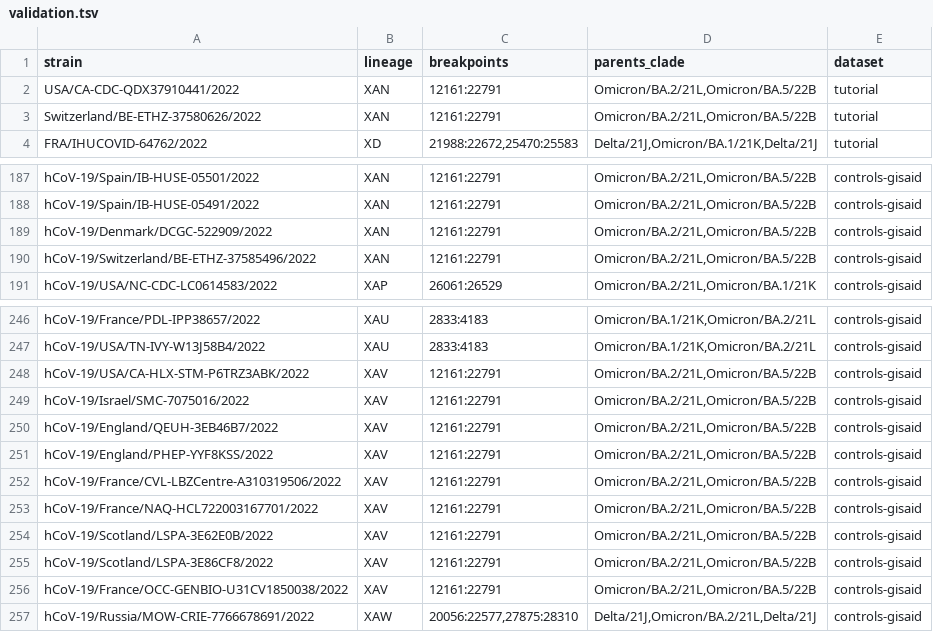
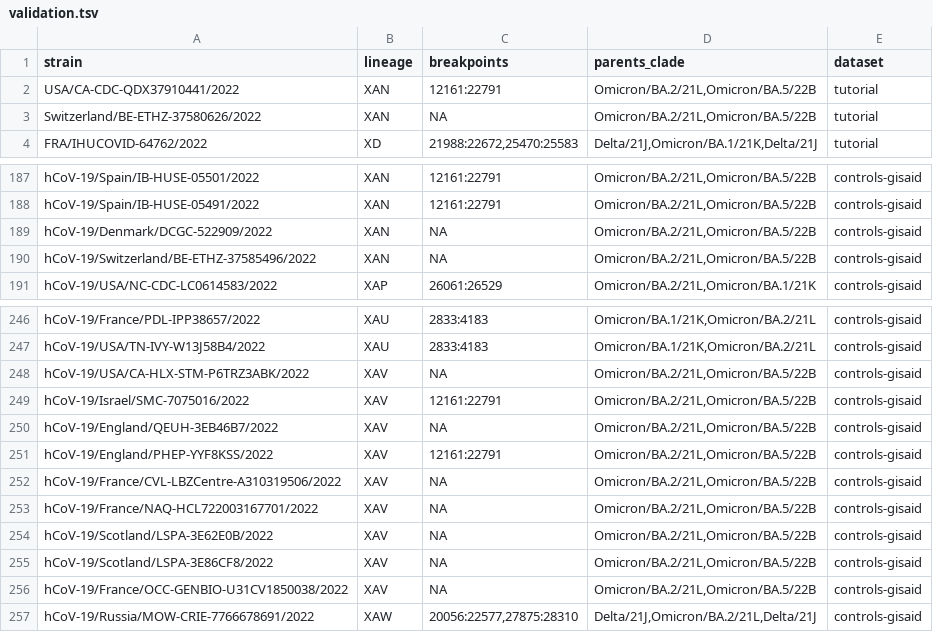
Before and after one commit to ktmeaton/ncov-recombinant, a TSV file: defaults/validation.tsv, drawn as a sheet; only a part is shown, gaps mark what is left out.

```diff
--- a/defaults/validation.tsv
+++ b/defaults/validation.tsv
@@ -2,3 +2,3 @@ strain	lineage	breakpoints	parents_clade	dataset
 USA/CA-CDC-QDX37910441/2022	XAN	12161:22791	Omicron/BA.2/21L,Omicron/BA.5/22B	tutorial
-Switzerland/BE-ETHZ-37580626/2022	XAN	12161:22791	Omicron/BA.2/21L,Omicron/BA.5/22B	tutorial
+Switzerland/BE-ETHZ-37580626/2022	XAN	NA	Omicron/BA.2/21L,Omicron/BA.5/22B	tutorial
 FRA/IHUCOVID-64762/2022	XD	21988:22672,25470:25583	Delta/21J,Omicron/BA.1/21K,Delta/21J	tutorial
@@ -188,4 +188,4 @@ hCoV-19/Spain/IB-HUSE-05501/2022	XAN	12161:22791	Omicron/BA.2/21L,Omicron/BA.5/2
 hCoV-19/Spain/IB-HUSE-05491/2022	XAN	12161:22791	Omicron/BA.2/21L,Omicron/BA.5/22B	controls-gisaid
-hCoV-19/Denmark/DCGC-522909/2022	XAN	12161:22791	Omicron/BA.2/21L,Omicron/BA.5/22B	controls-gisaid
-hCoV-19/Switzerland/BE-ETHZ-37585496/2022	XAN	12161:22791	Omicron/BA.2/21L,Omicron/BA.5/22B	controls-gisaid
+hCoV-19/Denmark/DCGC-522909/2022	XAN	NA	Omicron/BA.2/21L,Omicron/BA.5/22B	controls-gisaid
+hCoV-19/Switzerland/BE-ETHZ-37585496/2022	XAN	NA	Omicron/BA.2/21L,Omicron/BA.5/22B	controls-gisaid
 hCoV-19/USA/NC-CDC-LC0614583/2022	XAP	26061:26529	Omicron/BA.2/21L,Omicron/BA.1/21K	controls-gisaid
@@ -247,11 +247,11 @@ hCoV-19/France/PDL-IPP38657/2022	XAU	2833:4183	Omicron/BA.1/21K,Omicron/BA.2/21L
 hCoV-19/USA/TN-IVY-W13J58B4/2022	XAU	2833:4183	Omicron/BA.1/21K,Omicron/BA.2/21L	controls-gisaid
-hCoV-19/USA/CA-HLX-STM-P6TRZ3ABK/2022	XAV	12161:22791	Omicron/BA.2/21L,Omicron/BA.5/22B	controls-gisaid
+hCoV-19/USA/CA-HLX-STM-P6TRZ3ABK/2022	XAV	NA	Omicron/BA.2/21L,Omicron/BA.5/22B	controls-gisaid
 hCoV-19/Israel/SMC-7075016/2022	XAV	12161:22791	Omicron/BA.2/21L,Omicron/BA.5/22B	controls-gisaid
-hCoV-19/England/QEUH-3EB46B7/2022	XAV	12161:22791	Omicron/BA.2/21L,Omicron/BA.5/22B	controls-gisaid
+hCoV-19/England/QEUH-3EB46B7/2022	XAV	NA	Omicron/BA.2/21L,Omicron/BA.5/22B	controls-gisaid
 hCoV-19/England/PHEP-YYF8KSS/2022	XAV	12161:22791	Omicron/BA.2/21L,Omicron/BA.5/22B	controls-gisaid
-hCoV-19/France/CVL-LBZCentre-A310319506/2022	XAV	12161:22791	Omicron/BA.2/21L,Omicron/BA.5/22B	controls-gisaid
-hCoV-19/France/NAQ-HCL722003167701/2022	XAV	12161:22791	Omicron/BA.2/21L,Omicron/BA.5/22B	controls-gisaid
-hCoV-19/Scotland/LSPA-3E62E0B/2022	XAV	12161:22791	Omicron/BA.2/21L,Omicron/BA.5/22B	controls-gisaid
-hCoV-19/Scotland/LSPA-3E86CF8/2022	XAV	12161:22791	Omicron/BA.2/21L,Omicron/BA.5/22B	controls-gisaid
-hCoV-19/France/OCC-GENBIO-U31CV1850038/2022	XAV	12161:22791	Omicron/BA.2/21L,Omicron/BA.5/22B	controls-gisaid
+hCoV-19/France/CVL-LBZCentre-A310319506/2022	XAV	NA	Omicron/BA.2/21L,Omicron/BA.5/22B	controls-gisaid
+hCoV-19/France/NAQ-HCL722003167701/2022	XAV	NA	Omicron/BA.2/21L,Omicron/BA.5/22B	controls-gisaid
+hCoV-19/Scotland/LSPA-3E62E0B/2022	XAV	NA	Omicron/BA.2/21L,Omicron/BA.5/22B	controls-gisaid
+hCoV-19/Scotland/LSPA-3E86CF8/2022	XAV	NA	Omicron/BA.2/21L,Omicron/BA.5/22B	controls-gisaid
+hCoV-19/France/OCC-GENBIO-U31CV1850038/2022	XAV	NA	Omicron/BA.2/21L,Omicron/BA.5/22B	controls-gisaid
 hCoV-19/Russia/MOW-CRIE-7766678691/2022	XAW	20056:22577,27875:28310	Delta/21J,Omicron/BA.2/21L,Delta/21J	controls-gisaid
```
Also changed, not shown: 4 other files.
